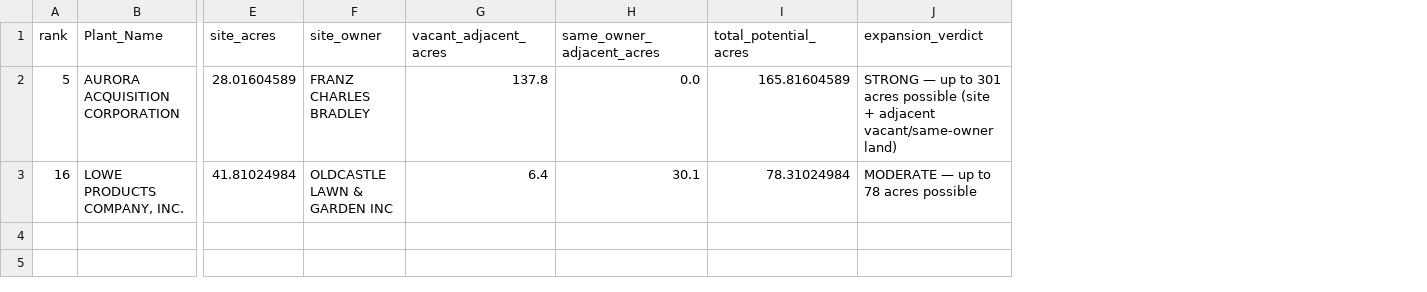
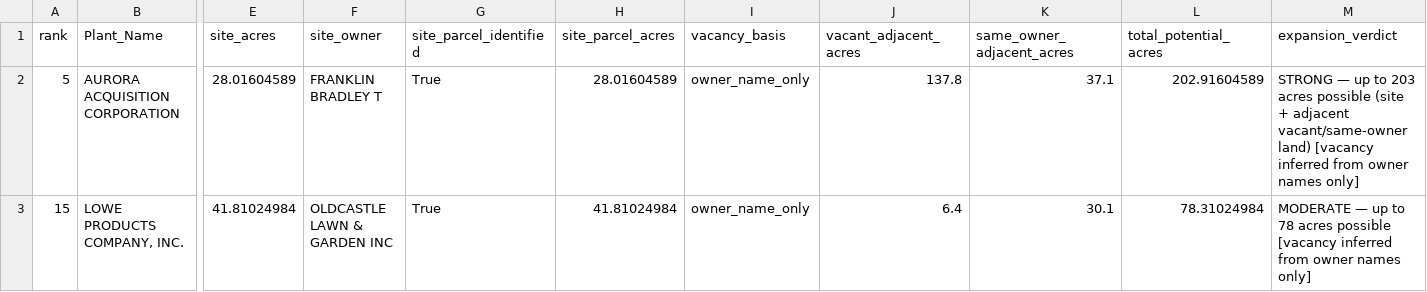
Before and after one commit to peyton1754/WestVirginiaDCScreener, a CSV file: outputs/csv/adjacent_land_25_50ac.csv, drawn as a sheet; only a part is shown, gaps mark what is left out; addresses are those after the commit; the diff names each change by its address in the sheet, - before the commit and + after, or states it on an @@ line.

```diff
--- a/outputs/csv/adjacent_land_25_50ac.csv
+++ b/outputs/csv/adjacent_land_25_50ac.csv
+column G (site_parcel_identified), rows 2-3: True | True
+column H (site_parcel_acres), rows 2-3: 28.01604589 | 41.81024984
+column I (vacancy_basis), rows 2-3: owner_name_only | owner_name_only
-F2 (site_owner): FRANZ CHARLES BRADLEY
+F2 (site_owner): FRANKLIN BRADLEY T
-K2 (same_owner_adjacent_acres): 0.0
+K2 (same_owner_adjacent_acres): 37.1
-L2 (total_potential_acres): 165.81604589
+L2 (total_potential_acres): 202.91604589
-M2 (expansion_verdict): …up to 301 acres possible (site + adjacent vacant/same-owner land)
+M2 (expansion_verdict): …up to 203 acres possible (site + adjacent vacant/same-owner land) [vacancy inferred from owner names only]
-A3 (rank): 16
+A3 (rank): 15
-M3 (expansion_verdict): …acres possible
+M3 (expansion_verdict): …acres possible [vacancy inferred from owner names only]
```
Also changed, not shown: outputs/csv/top_candidates_wv.csv, 1 other file.
